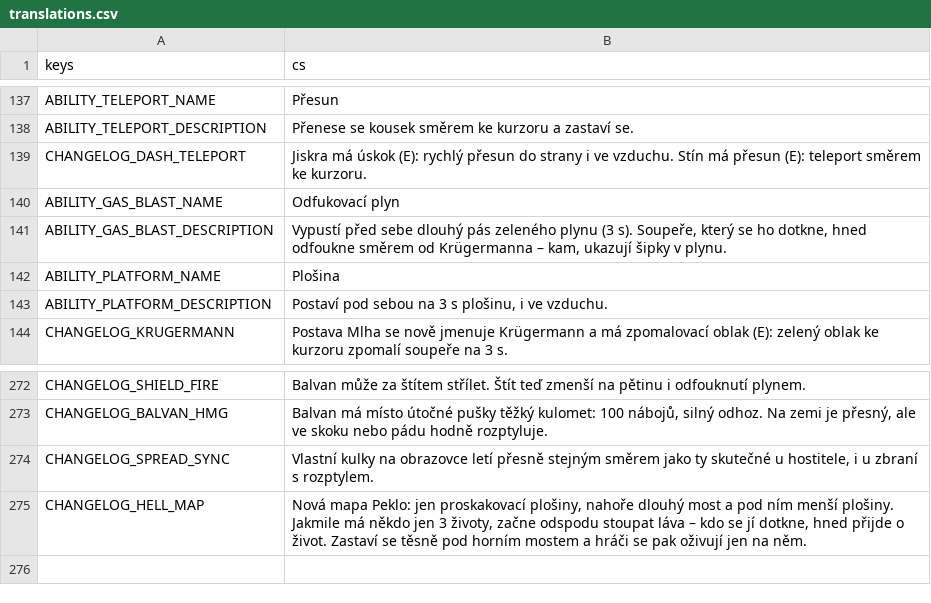
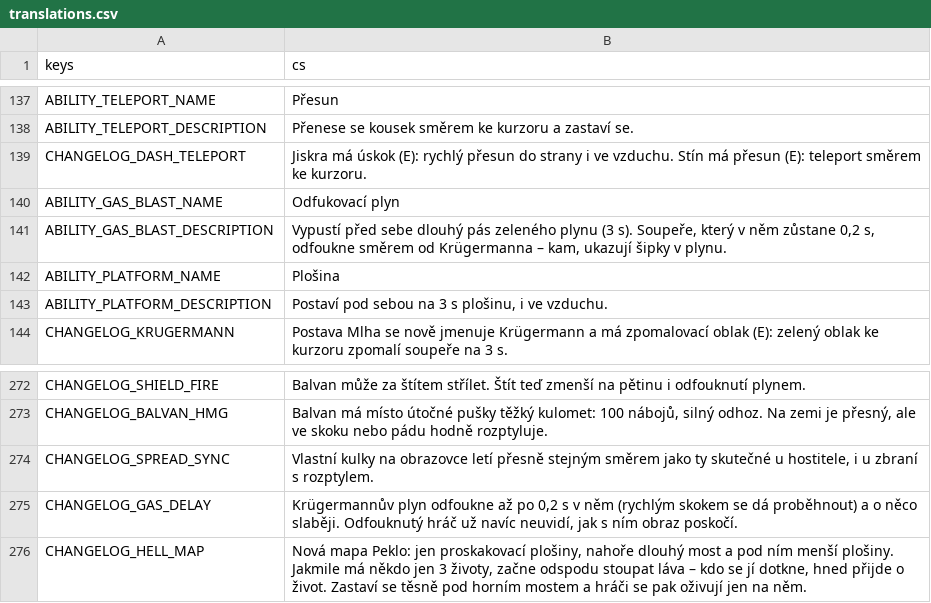
Before and after one commit to nejhorsiprogramatorsveta/Gun_game, a CSV file: localization/translations.csv, drawn as a sheet; only a part is shown, gaps mark what is left out.

```diff
--- a/localization/translations.csv
+++ b/localization/translations.csv
@@ -140,3 +140,3 @@ CHANGELOG_DASH_TELEPORT,"Jiskra má úskok (E): rychlý přesun do strany i ve v
 ABILITY_GAS_BLAST_NAME,Odfukovací plyn
-ABILITY_GAS_BLAST_DESCRIPTION,"Vypustí před sebe dlouhý pás zeleného plynu (3 s). Soupeře, který se ho dotkne, hned odfoukne směrem od Krügermanna – kam, ukazují šipky v plynu."
+ABILITY_GAS_BLAST_DESCRIPTION,"Vypustí před sebe dlouhý pás zeleného plynu (3 s). Soupeře, který v něm zůstane 0,2 s, odfoukne směrem od Krügermanna – kam, ukazují šipky v plynu."
 ABILITY_PLATFORM_NAME,Plošina
@@ -274,2 +274,3 @@ CHANGELOG_BALVAN_HMG,"Balvan má místo útočné pušky těžký kulomet: 100 n
 CHANGELOG_SPREAD_SYNC,"Vlastní kulky na obrazovce letí přesně stejným směrem jako ty skutečné u hostitele, i u zbraní s rozptylem."
+CHANGELOG_GAS_DELAY,"Krügermannův plyn odfoukne až po 0,2 s v něm (rychlým skokem se dá proběhnout) a o něco slaběji. Odfouknutý hráč už navíc neuvidí, jak s ním obraz poskočí."
 CHANGELOG_HELL_MAP,"Nová mapa Peklo: jen proskakovací plošiny, nahoře dlouhý most a pod ním menší plošiny. Jakmile má někdo jen 3 životy, začne odspodu stoupat láva – kdo se jí dotkne, hned přijde o život. Zastaví se těsně pod horním mostem a hráči se pak oživují jen na něm."
```
Also changed, not shown: 15 other files.
